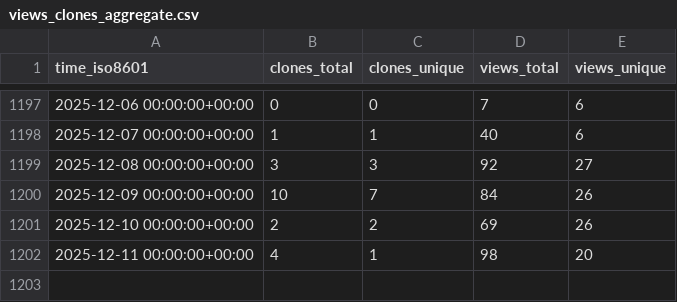
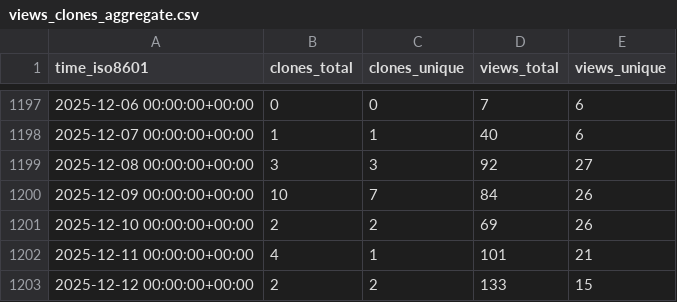
Before and after one commit to schorschinho/osprey-repo-stats, a CSV file: schorschinho/osprey/ghrs-data/views_clones_aggregate.csv, drawn as a sheet; only a part is shown, gaps mark what is left out.

```diff
--- a/schorschinho/osprey/ghrs-data/views_clones_aggregate.csv
+++ b/schorschinho/osprey/ghrs-data/views_clones_aggregate.csv
@@ -1201,2 +1201,3 @@ time_iso8601,clones_total,clones_unique,views_total,views_unique
 2025-12-10 00:00:00+00:00,2,2,69,26
-2025-12-11 00:00:00+00:00,4,1,98,20
+2025-12-11 00:00:00+00:00,4,1,101,21
+2025-12-12 00:00:00+00:00,2,2,133,15
```
Also changed, not shown: 1 other file.
